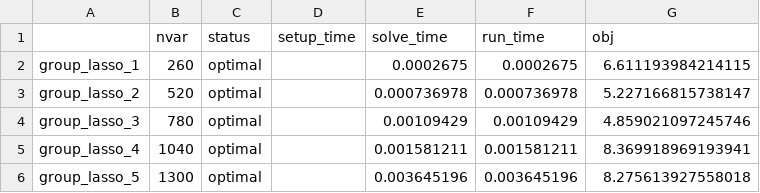
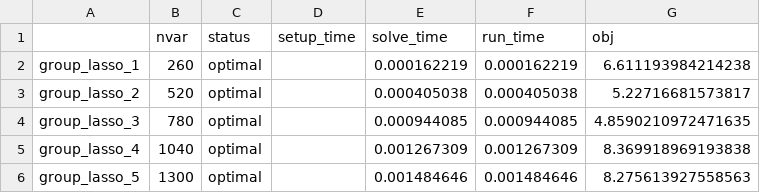
Before and after one commit to qoco-org/qoco-benchmarks, a CSV file: results/group_lasso/qoco_custom.csv, drawn as a sheet.

```diff
--- a/results/group_lasso/qoco_custom.csv
+++ b/results/group_lasso/qoco_custom.csv
@@ -1,6 +1,6 @@
 ,nvar,status,setup_time,solve_time,run_time,obj
-group_lasso_1,260,optimal,,0.0002675,0.0002675,6.611193984214115
-group_lasso_2,520,optimal,,0.000736978,0.000736978,5.227166815738147
-group_lasso_3,780,optimal,,0.00109429,0.00109429,4.859021097245746
-group_lasso_4,1040,optimal,,0.001581211,0.001581211,8.369918969193941
-group_lasso_5,1300,optimal,,0.003645196,0.003645196,8.275613927558018
+group_lasso_1,260,optimal,,0.000162219,0.000162219,6.611193984214238
+group_lasso_2,520,optimal,,0.000405038,0.000405038,5.22716681573817
+group_lasso_3,780,optimal,,0.000944085,0.000944085,4.8590210972471635
+group_lasso_4,1040,optimal,,0.001267309,0.001267309,8.369918969193838
+group_lasso_5,1300,optimal,,0.001484646,0.001484646,8.275613927558563
```
Also changed, not shown: results/lcvx/qoco_custom.csv, results/oscillating_masses/qoco_custom.csv, 54 other files.
